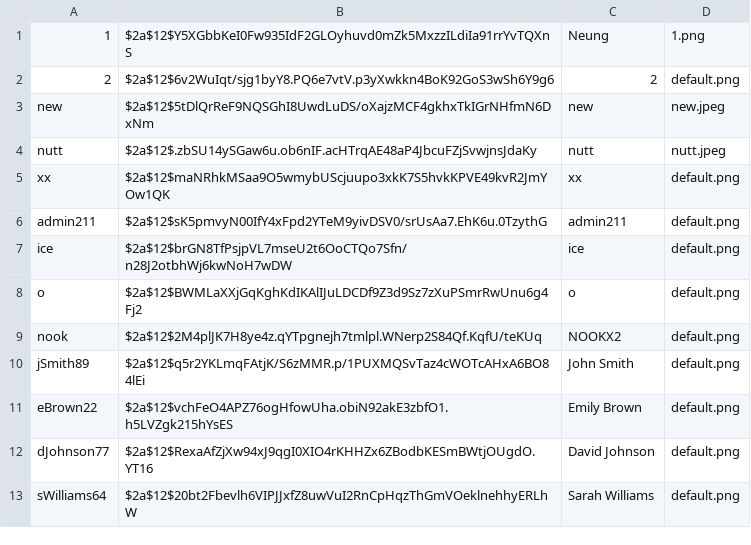
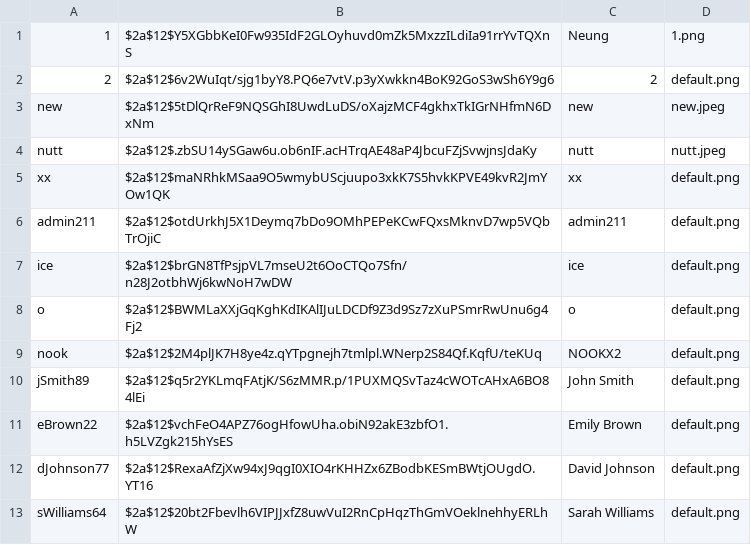
Before and after one commit to newnonsick/CS211-Project, a CSV file: data/userData.csv, drawn as a sheet; only a part is shown.

Commit message:
Features to adminpage and register
- Add logout to admin page
- Change layout for admin page
- Add more change password restriction in admin page and register page
- Fixing some typo

```diff
--- a/data/userData.csv
+++ b/data/userData.csv
@@ -5,3 +5,3 @@ nutt,$2a$12$.zbSU14ySGaw6u.ob6nIF.acHTrqAE48aP4JbcuFZjSvwjnsJdaKy,nutt,nutt.jpeg
 xx,$2a$12$maNRhkMSaa9O5wmybUScjuupo3xkK7S5hvkKPVE49kvR2JmYOw1QK,xx,default.png
-admin211,$2a$12$sK5pmvyN00IfY4xFpd2YTeM9yivDSV0/srUsAa7.EhK6u.0TzythG,admin211,default.png
+admin211,$2a$12$otdUrkhJ5X1Deymq7bDo9OMhPEPeKCwFQxsMknvD7wp5VQbTrOjiC,admin211,default.png
 ice,$2a$12$brGN8TfPsjpVL7mseU2t6OoCTQo7Sfn/n28J2otbhWj6kwNoH7wDW,ice,default.png
```
Also changed, not shown: 5 other files.
